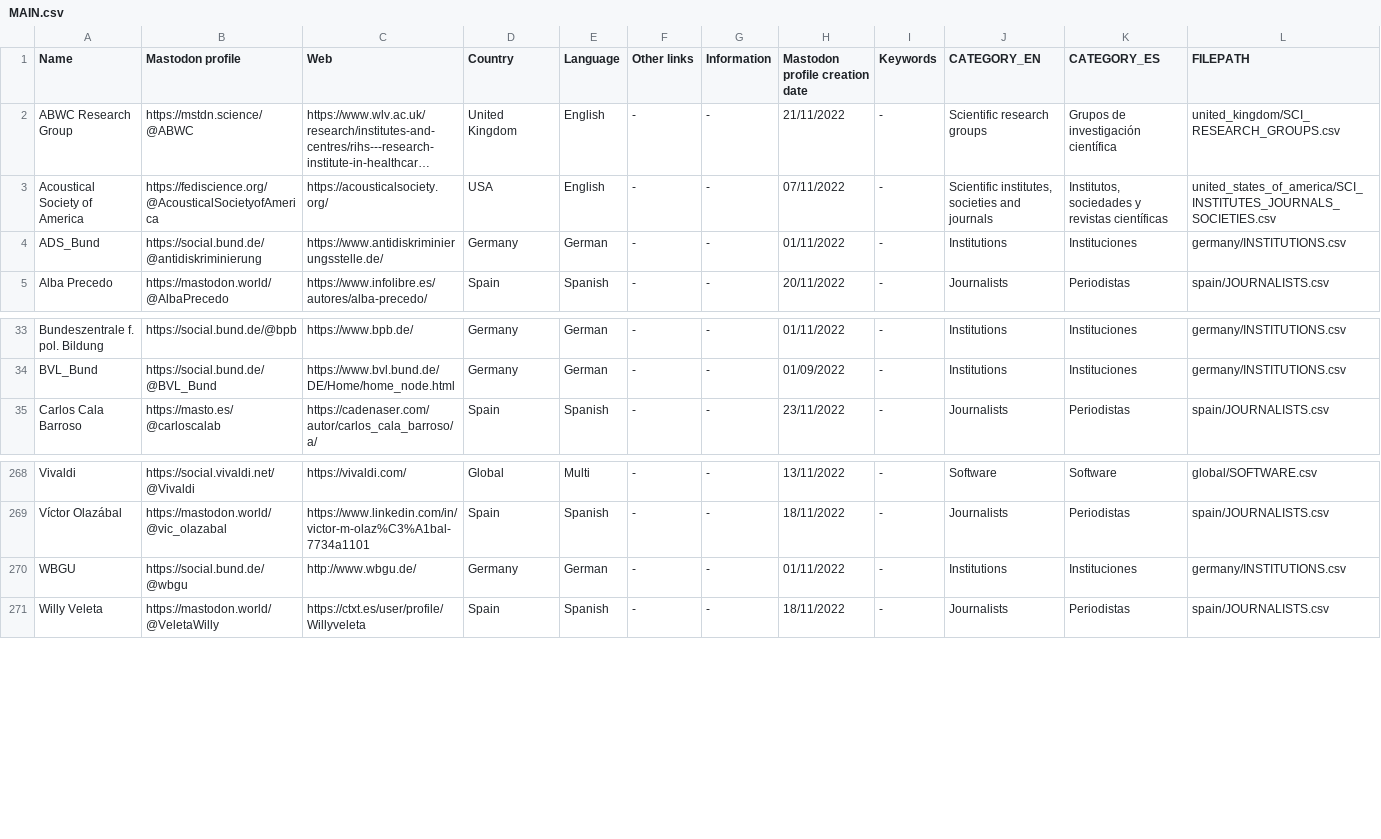
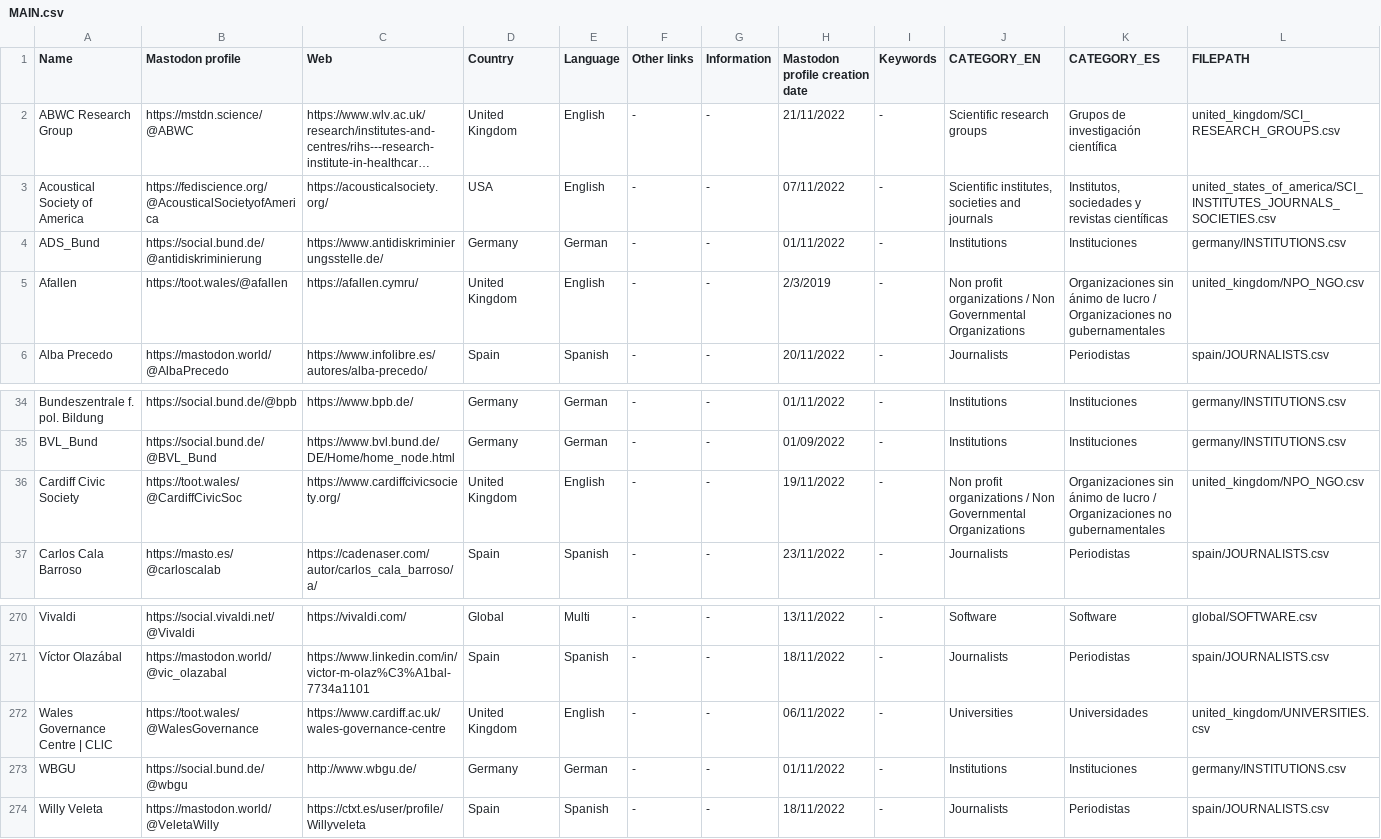
Before and after one commit to jmrplens/mastodon_official_profiles, a CSV file: MAIN.csv, drawn as a sheet; only a part is shown, gaps mark what is left out; long unchanged cells end in …; rows hold the shown columns only; the diff names each change by its address in the sheet, - before the commit and + after, or states it on an @@ line.

```diff
--- a/MAIN.csv
+++ b/MAIN.csv
+row 5: Afallen | https://toot.wales/@afallen | https://afallen.cymru/ | United Kingdom | English | - | - | 2/3/2019 | - | Non profit organizations / Non Governmental Organizations | Organizaciones sin ánimo de lucro / Organizaciones no gubernamentales | united_kingdom/NPO_NGO.csv
+row 36: Cardiff Civic Society | https://toot.wales/@CardiffCivicSoc | https://www.cardiffcivicsociety.org/ | United Kingdom | English | - | - | 19/11/2022 | - | Non profit organizations / Non Governmental Organizations | Organizaciones sin ánimo de lucro / Organizaciones no gubernamentales | united_kingdom/NPO_NGO.csv
+row 272: Wales Governance Centre | CLlC | https://toot.wales/@WalesGovernance | https://www.cardiff.ac.uk/wales-governance-centre | United Kingdom | English | - | - | 06/11/2022 | - | Universities | Universidades | united_kingdom/UNIVERSITIES.csv
```
Also changed, not shown: united_kingdom/NPO_NGO.csv.
